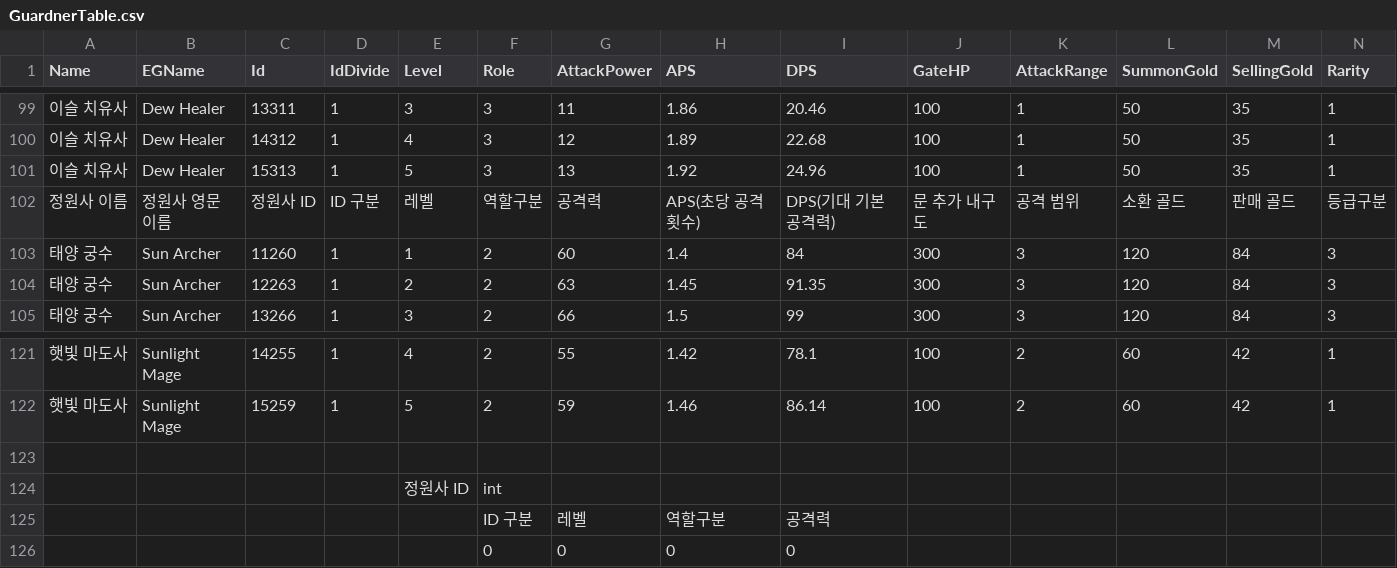
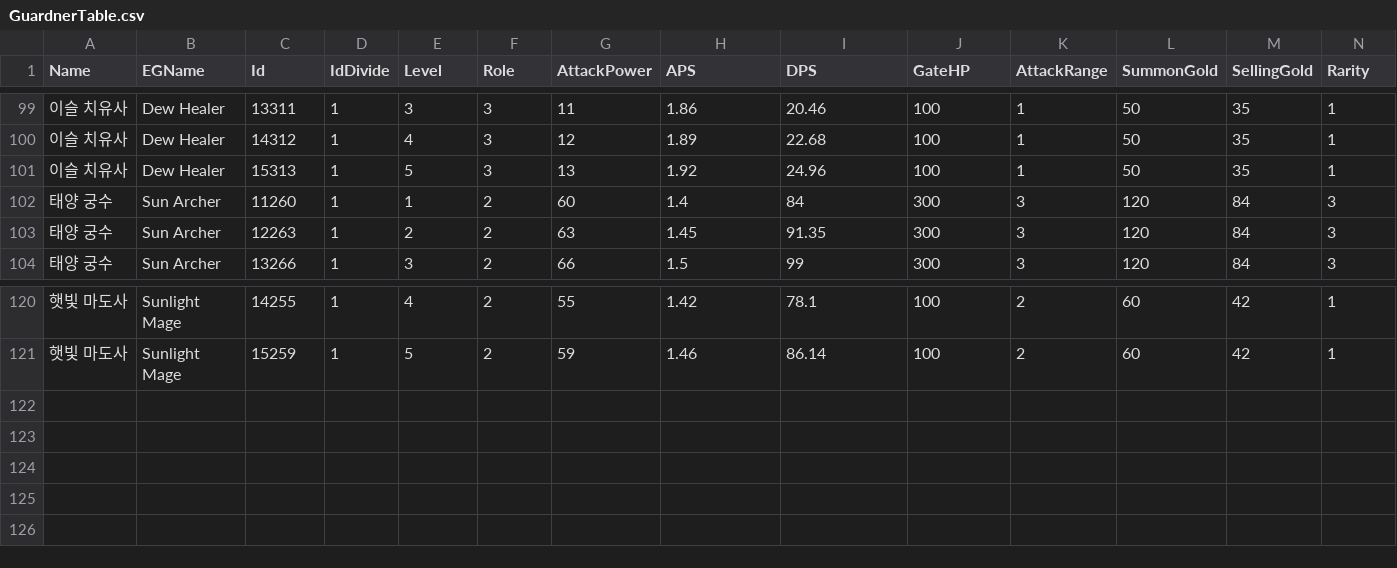
Before and after one commit to uihyun420/Guardner, a CSV file: Guardner/Assets/Resources/DataTables/GuardnerTable.csv (was Guardner/Assets/CSV/GuardnerTable.csv), drawn as a sheet; only a part is shown, gaps mark what is left out; rows hold the shown columns only; the diff names each change by its address in the sheet, - before the commit and + after, or states it on an @@ line.

```diff
--- a/Guardner/Assets/CSV/GuardnerTable.csv
+++ b/Guardner/Assets/Resources/DataTables/GuardnerTable.csv
-row 102: 정원사 이름 | 정원사 영문 이름 | 정원사 ID | ID 구분 | 레벨 | 역할구분 | 공격력 | APS(초당 공격 횟수) | DPS(기대 기본 공격력) | 문 추가 내구도 | 공격 범위 | 소환 골드 | 판매 골드 | 등급구분
-row 123: (empty)
-row 124:  |  |  |  | 정원사 ID | int
-row 125:  |  |  |  |  | ID 구분 | 레벨 | 역할구분 | 공격력
-row 126:  |  |  |  |  | 0 | 0 | 0 | 0
```
Also changed, not shown: 18 other files.
